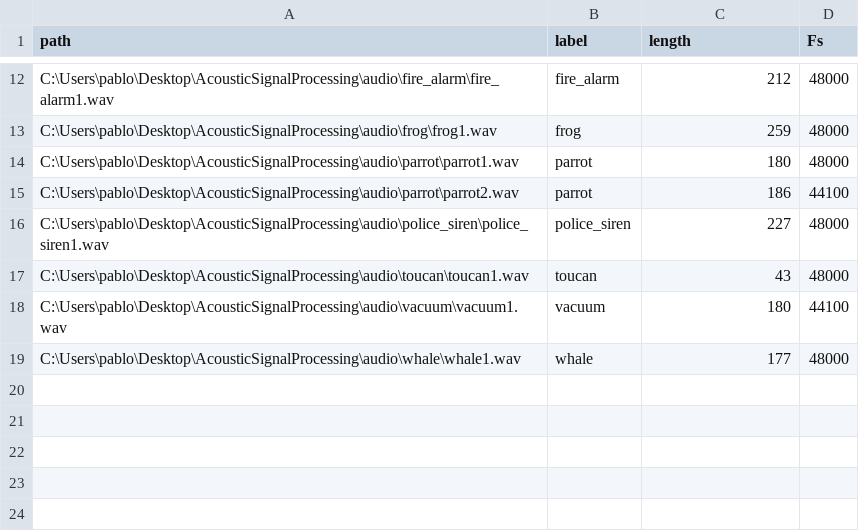
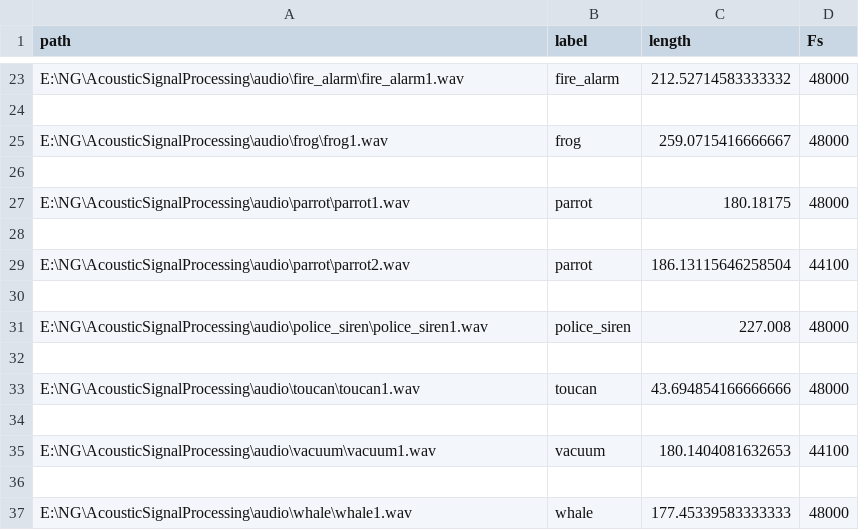
Before and after one commit to zlacey1234/AcousticSignalProcessing, a CSV file: audio/audio_data.csv, drawn as a sheet; only a part is shown, gaps mark what is left out; addresses are those after the commit; the diff covers the shown part only; the diff names each change by its address in the sheet, - before the commit and + after, or states it on an @@ line.

Commit message:
Updated Stuff
Updated script to use ffmpeg to convert all audio to mono. Experimented with MATLAB to no avail.

```diff
--- a/audio/audio_data.csv
+++ b/audio/audio_data.csv
-A23 (path): C:\Users\pablo\Desktop\AcousticSignalProcessing\audio\fire_alarm\fire_alarm1.wav
+A23 (path): E:\NG\AcousticSignalProcessing\audio\fire_alarm\fire_alarm1.wav
-C23 (length): 212
+C23 (length): 212.52714583333332
+row 24: (empty)
-A25 (path): C:\Users\pablo\Desktop\AcousticSignalProcessing\audio\frog\frog1.wav
+A25 (path): E:\NG\AcousticSignalProcessing\audio\frog\frog1.wav
-C25 (length): 259
+C25 (length): 259.0715416666667
+row 26: (empty)
-A27 (path): C:\Users\pablo\Desktop\AcousticSignalProcessing\audio\parrot\parrot1.wav
+A27 (path): E:\NG\AcousticSignalProcessing\audio\parrot\parrot1.wav
-C27 (length): 180
+C27 (length): 180.18175
+row 28: (empty)
-A29 (path): C:\Users\pablo\Desktop\AcousticSignalProcessing\audio\parrot\parrot2.wav
+A29 (path): E:\NG\AcousticSignalProcessing\audio\parrot\parrot2.wav
-C29 (length): 186
+C29 (length): 186.13115646258504
+row 30: (empty)
-A31 (path): C:\Users\pablo\Desktop\AcousticSignalProcessing\audio\police_siren\police_siren1.wav
+A31 (path): E:\NG\AcousticSignalProcessing\audio\police_siren\police_siren1.wav
-C31 (length): 227
+C31 (length): 227.008
+row 32: (empty)
-A33 (path): C:\Users\pablo\Desktop\AcousticSignalProcessing\audio\toucan\toucan1.wav
+A33 (path): E:\NG\AcousticSignalProcessing\audio\toucan\toucan1.wav
-C33 (length): 43
+C33 (length): 43.694854166666666
+row 34: (empty)
-A35 (path): C:\Users\pablo\Desktop\AcousticSignalProcessing\audio\vacuum\vacuum1.wav
+A35 (path): E:\NG\AcousticSignalProcessing\audio\vacuum\vacuum1.wav
-C35 (length): 180
+C35 (length): 180.1404081632653
+row 36: (empty)
-A37 (path): C:\Users\pablo\Desktop\AcousticSignalProcessing\audio\whale\whale1.wav
+A37 (path): E:\NG\AcousticSignalProcessing\audio\whale\whale1.wav
-C37 (length): 177
+C37 (length): 177.45339583333333
```
Also changed, not shown: 11 added rows and 20 edited cells elsewhere in this file, 23 other files.
